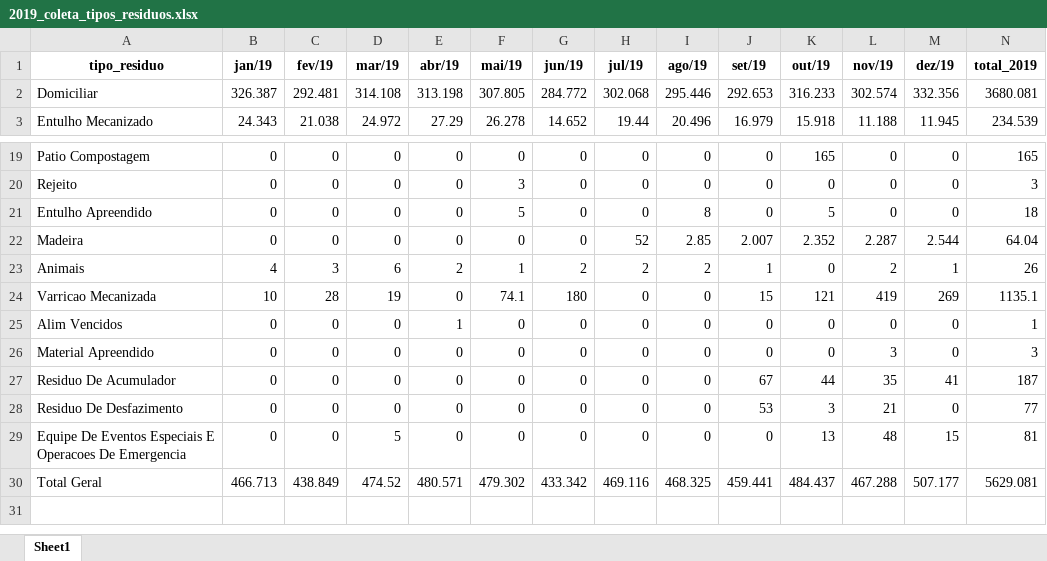
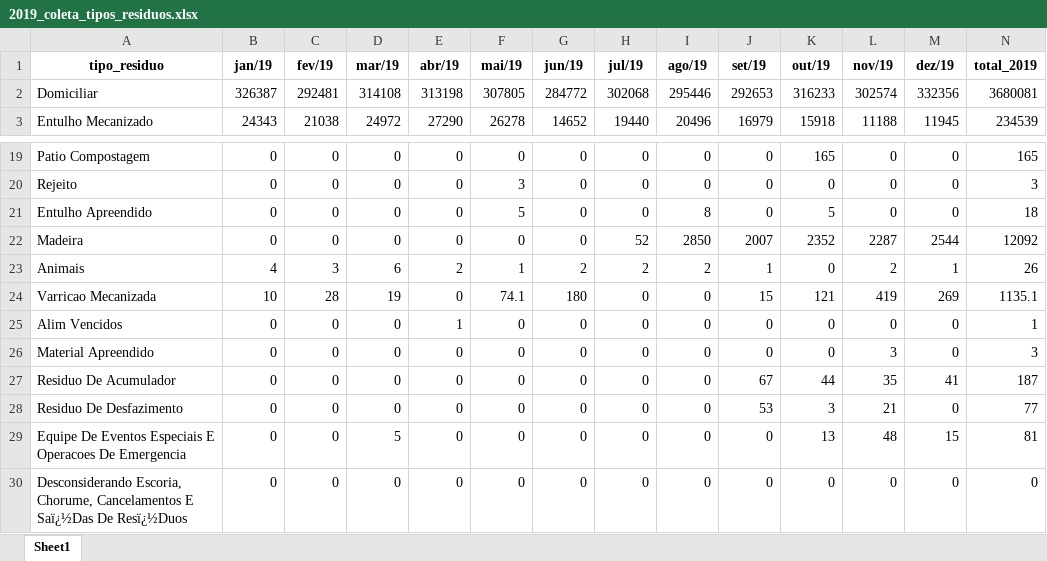
Before and after one commit to Mikhailcherniev/excel2, an Excel workbook: 2019_coleta_tipos_residuos.xlsx, sheet Sheet1, drawn as a sheet; only a part is shown, gaps mark what is left out; values as stored, in another font and other column widths than the file's, no borders; removed rows and columns are numbered as before the commit, all else as after; the diff covers the shown part only; the diff names each change by its address in the sheet, - before the commit and + after, or states it on an @@ line.

```diff
--- a/2019_coleta_tipos_residuos.xlsx (sheet Sheet1)
+++ b/2019_coleta_tipos_residuos.xlsx (sheet Sheet1)
-B2 (jan/19): 326.387
+B2 (jan/19): 326387
-C2 (fev/19): 292.481
+C2 (fev/19): 292481
-D2 (mar/19): 314.108
+D2 (mar/19): 314108
-E2 (abr/19): 313.198
+E2 (abr/19): 313198
-F2 (mai/19): 307.805
+F2 (mai/19): 307805
-G2 (jun/19): 284.772
+G2 (jun/19): 284772
-H2 (jul/19): 302.068
+H2 (jul/19): 302068
-I2 (ago/19): 295.446
+I2 (ago/19): 295446
-J2 (set/19): 292.653
+J2 (set/19): 292653
-K2 (out/19): 316.233
+K2 (out/19): 316233
-L2 (nov/19): 302.574
+L2 (nov/19): 302574
-M2 (dez/19): 332.356
+M2 (dez/19): 332356
-N2 (total_2019): 3680.081
+N2 (total_2019): 3680081
-B3 (jan/19): 24.343
+B3 (jan/19): 24343
-C3 (fev/19): 21.038
+C3 (fev/19): 21038
-D3 (mar/19): 24.972
+D3 (mar/19): 24972
-E3 (abr/19): 27.29
+E3 (abr/19): 27290
-F3 (mai/19): 26.278
+F3 (mai/19): 26278
-G3 (jun/19): 14.652
+G3 (jun/19): 14652
-H3 (jul/19): 19.44
+H3 (jul/19): 19440
-I3 (ago/19): 20.496
+I3 (ago/19): 20496
-J3 (set/19): 16.979
+J3 (set/19): 16979
-K3 (out/19): 15.918
+K3 (out/19): 15918
-L3 (nov/19): 11.188
+L3 (nov/19): 11188
-M3 (dez/19): 11.945
+M3 (dez/19): 11945
-N3 (total_2019): 234.539
+N3 (total_2019): 234539
-I22 (ago/19): 2.85
+I22 (ago/19): 2850
-J22 (set/19): 2.007
+J22 (set/19): 2007
-K22 (out/19): 2.352
+K22 (out/19): 2352
-L22 (nov/19): 2.287
+L22 (nov/19): 2287
-M22 (dez/19): 2.544
+M22 (dez/19): 2544
-N22 (total_2019): 64.04
+N22 (total_2019): 12092
-row 30: Total Geral | 466.713 | 438.849 | 474.52 | 480.571 | 479.302 | 433.342 | 469.116 | 468.325 | 459.441 | 484.437 | 467.288 | 507.177 | 5629.081
+row 30: Desconsiderando Escoria, Chorume, Cancelamentos E Saï¿½Das De Resï¿½Duos | 0 | 0 | 0 | 0 | 0 | 0 | 0 | 0 | 0 | 0 | 0 | 0 | 0
```
Also changed, not shown: 163 edited cells elsewhere in this sheet, 2013-2021.xlsx, 2013_coleta_tipos_residuos.xlsx, 9 other files.
